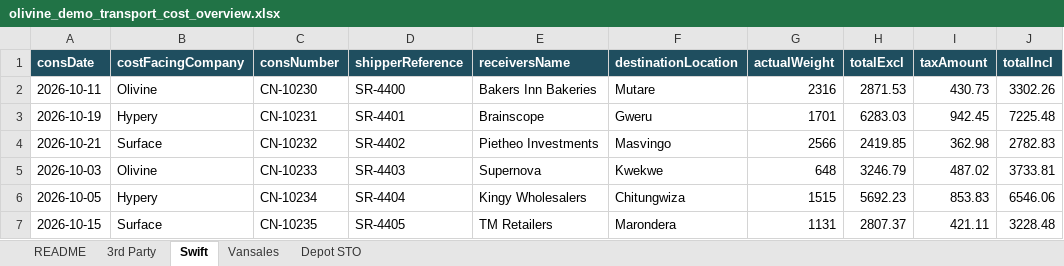
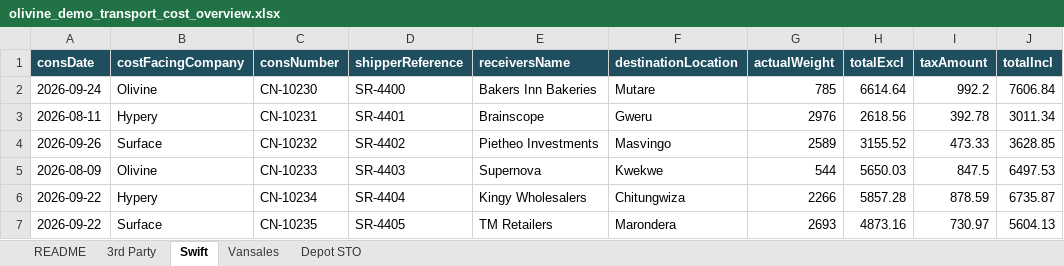
Before and after one commit to fredtinotenda3/Fleet, an Excel workbook: demo-data/olivine_demo_transport_cost_overview.xlsx, sheet Swift, drawn as a sheet; only a part is shown; values as stored, in another font and other column widths than the file's, no borders; the diff covers the shown part only; the diff names each change by its address in the sheet, - before the commit and + after, or states it on an @@ line.

```diff
--- a/demo-data/olivine_demo_transport_cost_overview.xlsx (sheet Swift)
+++ b/demo-data/olivine_demo_transport_cost_overview.xlsx (sheet Swift)
-A2 (consDate): 2026-10-11
+A2 (consDate): 2026-09-24
-G2 (actualWeight): 2316
+G2 (actualWeight): 785
-H2 (totalExcl): 2871.53
+H2 (totalExcl): 6614.64
-I2 (taxAmount): 430.73
+I2 (taxAmount): 992.2
-J2 (totalIncl): 3302.26
+J2 (totalIncl): 7606.84
-A3 (consDate): 2026-10-19
+A3 (consDate): 2026-08-11
-G3 (actualWeight): 1701
+G3 (actualWeight): 2976
-H3 (totalExcl): 6283.03
+H3 (totalExcl): 2618.56
-I3 (taxAmount): 942.45
+I3 (taxAmount): 392.78
-J3 (totalIncl): 7225.48
+J3 (totalIncl): 3011.34
-A4 (consDate): 2026-10-21
+A4 (consDate): 2026-09-26
-G4 (actualWeight): 2566
+G4 (actualWeight): 2589
-H4 (totalExcl): 2419.85
+H4 (totalExcl): 3155.52
-I4 (taxAmount): 362.98
+I4 (taxAmount): 473.33
-J4 (totalIncl): 2782.83
+J4 (totalIncl): 3628.85
-A5 (consDate): 2026-10-03
+A5 (consDate): 2026-08-09
-G5 (actualWeight): 648
+G5 (actualWeight): 544
-H5 (totalExcl): 3246.79
+H5 (totalExcl): 5650.03
-I5 (taxAmount): 487.02
+I5 (taxAmount): 847.5
-J5 (totalIncl): 3733.81
+J5 (totalIncl): 6497.53
-A6 (consDate): 2026-10-05
+A6 (consDate): 2026-09-22
-G6 (actualWeight): 1515
+G6 (actualWeight): 2266
-H6 (totalExcl): 5692.23
+H6 (totalExcl): 5857.28
-I6 (taxAmount): 853.83
+I6 (taxAmount): 878.59
-J6 (totalIncl): 6546.06
+J6 (totalIncl): 6735.87
-A7 (consDate): 2026-10-15
+A7 (consDate): 2026-09-22
-G7 (actualWeight): 1131
+G7 (actualWeight): 2693
-H7 (totalExcl): 2807.37
+H7 (totalExcl): 4873.16
-I7 (taxAmount): 421.11
+I7 (taxAmount): 730.97
-J7 (totalIncl): 3228.48
+J7 (totalIncl): 5604.13
```
Also changed, not shown: 3 added rows and 50 edited cells elsewhere in this sheet, sheet 3rd Party, sheet Vansales, sheet Depot STO, sheet README, demo-data/olivine_demo_3rd_party.xlsx, demo-data/olivine_demo_depot_sto.xlsx, 7 other files.
